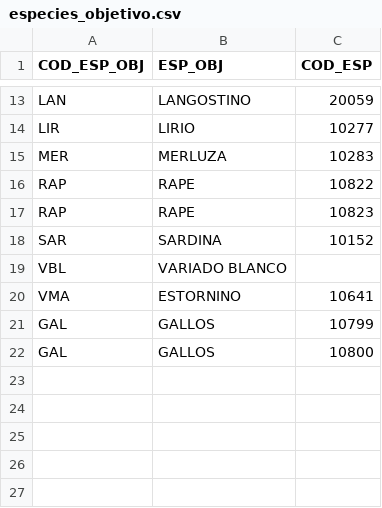
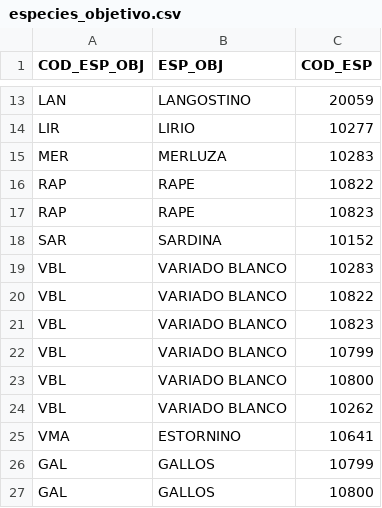
Before and after one commit to Eucrow/oab_post_dump, a CSV file: especies_objetivo.csv, drawn as a sheet; only a part is shown, gaps mark what is left out.

Commit message:
Add new species to target species dataset

```diff
--- a/especies_objetivo.csv
+++ b/especies_objetivo.csv
@@ -18,3 +18,8 @@ RAP,RAPE,10823
 SAR,SARDINA,10152
-VBL,VARIADO BLANCO,
+VBL,VARIADO BLANCO,10283
+VBL,VARIADO BLANCO,10822
+VBL,VARIADO BLANCO,10823
+VBL,VARIADO BLANCO,10799
+VBL,VARIADO BLANCO,10800
+VBL,VARIADO BLANCO,10262
 VMA,ESTORNINO,10641
```
Also changed, not shown: 1 other file.
